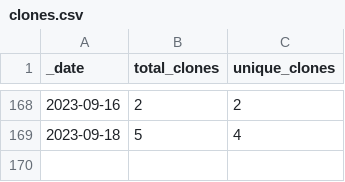
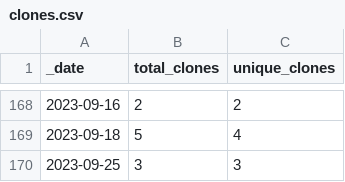
Before and after one commit to opentecr/opentecr-data, a CSV file: traffic/clones.csv, drawn as a sheet; only a part is shown, gaps mark what is left out.

Commit message:
GitHub traffic

```diff
--- a/traffic/clones.csv
+++ b/traffic/clones.csv
@@ -169 +169,2 @@ _date,total_clones,unique_clones
 2023-09-18,5,4
+2023-09-25,3,3
```
Also changed, not shown: 1 other file.
